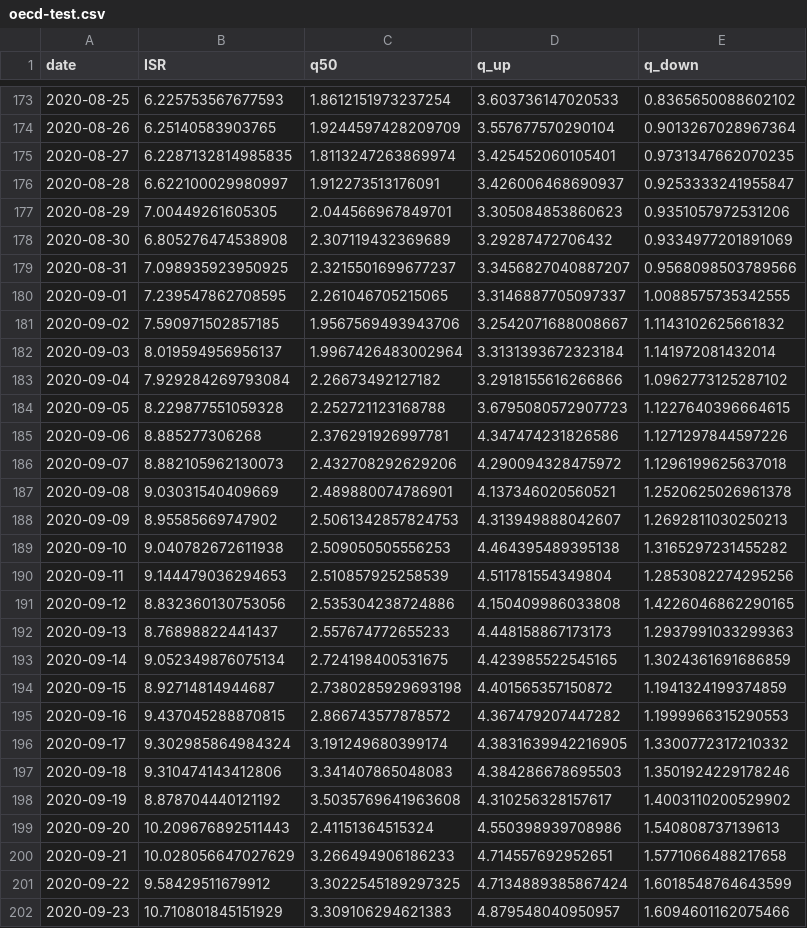
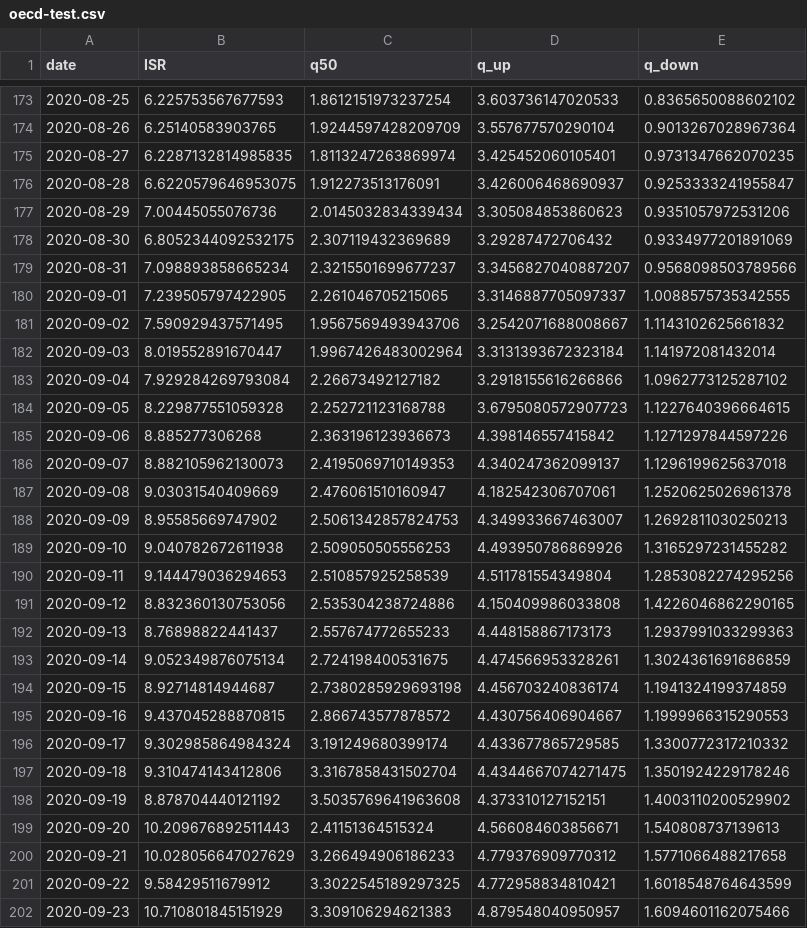
Before and after one commit to itamarcaspi/oecd-rep-num, a CSV file: output/oecd-test.csv, drawn as a sheet; only a part is shown, gaps mark what is left out; the diff covers the shown part only.

```diff
--- a/output/oecd-test.csv
+++ b/output/oecd-test.csv
@@ -175,16 +175,16 @@ date,ISR,q50,q_up,q_down
 2020-08-27,6.2287132814985835,1.8113247263869974,3.425452060105401,0.9731347662070235
-2020-08-28,6.622100029980997,1.912273513176091,3.426006468690937,0.9253333241955847
-2020-08-29,7.00449261605305,2.044566967849701,3.305084853860623,0.9351057972531206
-2020-08-30,6.805276474538908,2.307119432369689,3.29287472706432,0.9334977201891069
-2020-08-31,7.098935923950925,2.3215501699677237,3.3456827040887207,0.9568098503789566
-2020-09-01,7.239547862708595,2.261046705215065,3.3146887705097337,1.0088575735342555
-2020-09-02,7.590971502857185,1.9567569493943706,3.2542071688008667,1.1143102625661832
-2020-09-03,8.019594956956137,1.9967426483002964,3.3131393672323184,1.141972081432014
+2020-08-28,6.6220579646953075,1.912273513176091,3.426006468690937,0.9253333241955847
+2020-08-29,7.00445055076736,2.0145032834339434,3.305084853860623,0.9351057972531206
+2020-08-30,6.8052344092532175,2.307119432369689,3.29287472706432,0.9334977201891069
+2020-08-31,7.098893858665234,2.3215501699677237,3.3456827040887207,0.9568098503789566
+2020-09-01,7.239505797422905,2.261046705215065,3.3146887705097337,1.0088575735342555
+2020-09-02,7.590929437571495,1.9567569493943706,3.2542071688008667,1.1143102625661832
+2020-09-03,8.019552891670447,1.9967426483002964,3.3131393672323184,1.141972081432014
 2020-09-04,7.929284269793084,2.26673492127182,3.2918155616266866,1.0962773125287102
 2020-09-05,8.229877551059328,2.252721123168788,3.6795080572907723,1.1227640396664615
-2020-09-06,8.885277306268,2.376291926997781,4.347474231826586,1.1271297844597226
-2020-09-07,8.882105962130073,2.432708292629206,4.290094328475972,1.1296199625637018
-2020-09-08,9.03031540409669,2.489880074786901,4.137346020560521,1.2520625026961378
-2020-09-09,8.95585669747902,2.5061342857824753,4.313949888042607,1.2692811030250213
-2020-09-10,9.040782672611938,2.509050505556253,4.464395489395138,1.3165297231455282
+2020-09-06,8.885277306268,2.363196123936673,4.398146557415842,1.1271297844597226
+2020-09-07,8.882105962130073,2.4195069710149353,4.340247362099137,1.1296199625637018
+2020-09-08,9.03031540409669,2.476061510160947,4.182542306707061,1.2520625026961378
+2020-09-09,8.95585669747902,2.5061342857824753,4.349933667463007,1.2692811030250213
+2020-09-10,9.040782672611938,2.509050505556253,4.493950786869926,1.3165297231455282
 2020-09-11,9.144479036294653,2.510857925258539,4.511781554349804,1.2853082274295256
@@ -192,11 +192,11 @@ date,ISR,q50,q_up,q_down
 2020-09-13,8.76898822441437,2.557674772655233,4.448158867173173,1.2937991033299363
-2020-09-14,9.052349876075134,2.724198400531675,4.423985522545165,1.3024361691686859
-2020-09-15,8.92714814944687,2.7380285929693198,4.401565357150872,1.1941324199374859
-2020-09-16,9.437045288870815,2.866743577878572,4.367479207447282,1.1999966315290553
-2020-09-17,9.302985864984324,3.191249680399174,4.3831639942216905,1.3300772317210332
-2020-09-18,9.310474143412806,3.341407865048083,4.384286678695503,1.3501924229178246
-2020-09-19,8.878704440121192,3.5035769641963608,4.310256328157617,1.4003110200529902
-2020-09-20,10.209676892511443,2.41151364515324,4.550398939708986,1.540808737139613
-2020-09-21,10.028056647027629,3.266494906186233,4.714557692952651,1.5771066488217658
-2020-09-22,9.58429511679912,3.3022545189297325,4.7134889385867424,1.6018548764643599
+2020-09-14,9.052349876075134,2.724198400531675,4.474566953328261,1.3024361691686859
+2020-09-15,8.92714814944687,2.7380285929693198,4.456703240836174,1.1941324199374859
+2020-09-16,9.437045288870815,2.866743577878572,4.430756406904667,1.1999966315290553
+2020-09-17,9.302985864984324,3.191249680399174,4.433677865729585,1.3300772317210332
+2020-09-18,9.310474143412806,3.3167858431502704,4.4344667074271475,1.3501924229178246
+2020-09-19,8.878704440121192,3.5035769641963608,4.373310127152151,1.4003110200529902
+2020-09-20,10.209676892511443,2.41151364515324,4.566084603856671,1.540808737139613
+2020-09-21,10.028056647027629,3.266494906186233,4.779376909770312,1.5771066488217658
+2020-09-22,9.58429511679912,3.3022545189297325,4.772958834810421,1.6018548764643599
 2020-09-23,10.710801845151929,3.309106294621383,4.879548040950957,1.6094601162075466
```
Also changed, not shown: 2 added rows and 149 edited cells elsewhere in this file, output/oecd-cases.csv, output/oecd-rep-num.csv, 3 other files.
